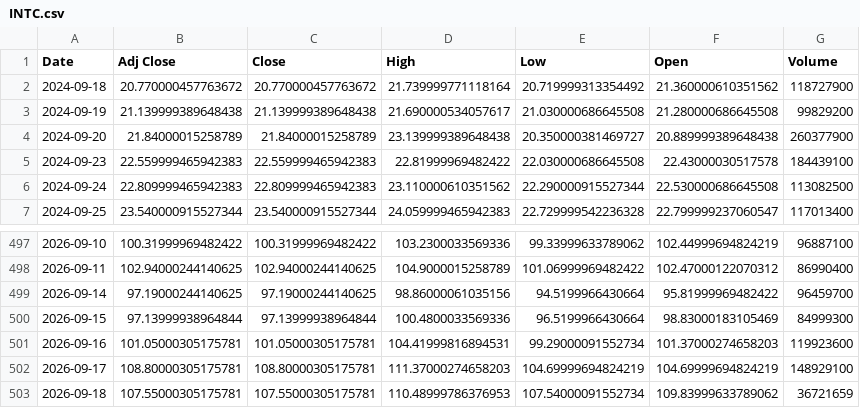
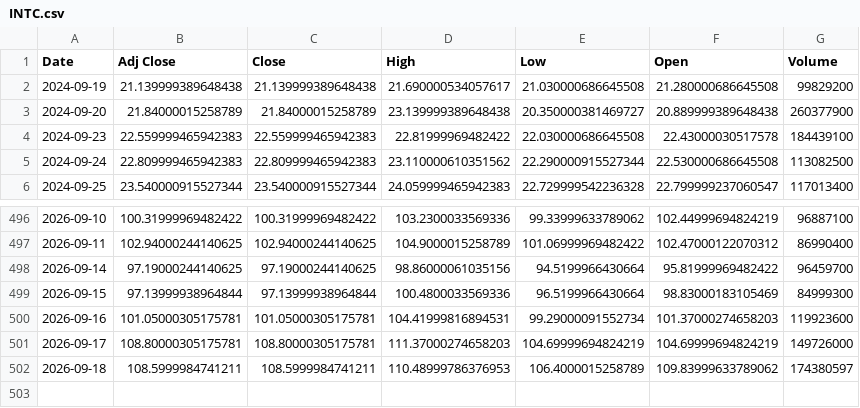
Before and after one commit to Russell3482/Momentum-Trading-Board, a CSV file: data/prices/INTC.csv, drawn as a sheet; only a part is shown, gaps mark what is left out.

```diff
--- a/data/prices/INTC.csv
+++ b/data/prices/INTC.csv
@@ -1,3 +1,2 @@
 Date,Adj Close,Close,High,Low,Open,Volume
-2024-09-18,20.770000457763672,20.770000457763672,21.739999771118164,20.719999313354492,21.360000610351562,118727900
 2024-09-19,21.139999389648438,21.139999389648438,21.690000534057617,21.030000686645508,21.280000686645508,99829200
@@ -501,3 +500,3 @@ Date,Adj Close,Close,High,Low,Open,Volume
 2026-09-16,101.05000305175781,101.05000305175781,104.41999816894531,99.29000091552734,101.37000274658203,119923600
-2026-09-17,108.80000305175781,108.80000305175781,111.37000274658203,104.69999694824219,104.69999694824219,148929100
-2026-09-18,107.55000305175781,107.55000305175781,110.48999786376953,107.54000091552734,109.83999633789062,36721659
+2026-09-17,108.80000305175781,108.80000305175781,111.37000274658203,104.69999694824219,104.69999694824219,149726000
+2026-09-18,108.5999984741211,108.5999984741211,110.48999786376953,106.4000015258789,109.83999633789062,174380597
```
Also changed, not shown: data/prices/BE.csv, data/prices/NVDA.csv, 19 other files.
